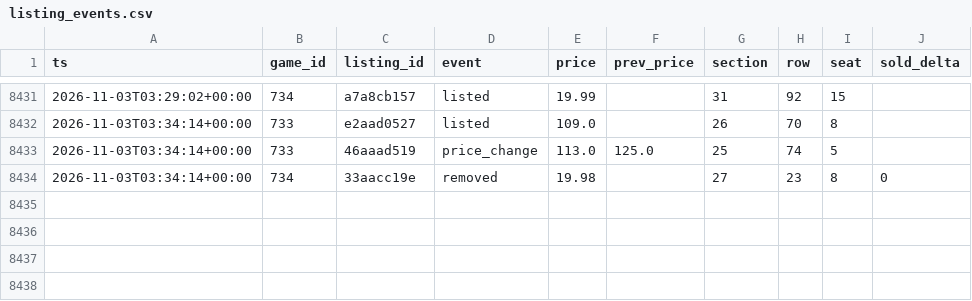
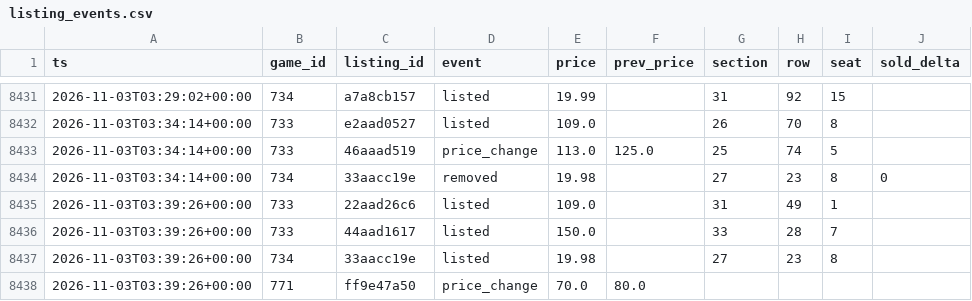
Before and after one commit to Sail-Nautica/Tester, a CSV file: data/listing_events.csv, drawn as a sheet; only a part is shown, gaps mark what is left out; the diff names each change by its address in the sheet, - before the commit and + after, or states it on an @@ line.

```diff
--- a/data/listing_events.csv
+++ b/data/listing_events.csv
+row 8435: 2026-11-03T03:39:26+00:00 | 733 | 22aad26c6 | listed | 109.0 |  | 31 | 49 | 1
+row 8436: 2026-11-03T03:39:26+00:00 | 733 | 44aad1617 | listed | 150.0 |  | 33 | 28 | 7
+row 8437: 2026-11-03T03:39:26+00:00 | 734 | 33aacc19e | listed | 19.98 |  | 27 | 23 | 8
+row 8438: 2026-11-03T03:39:26+00:00 | 771 | ff9e47a50 | price_change | 70.0 | 80.0
```
Also changed, not shown: 1 other file.
